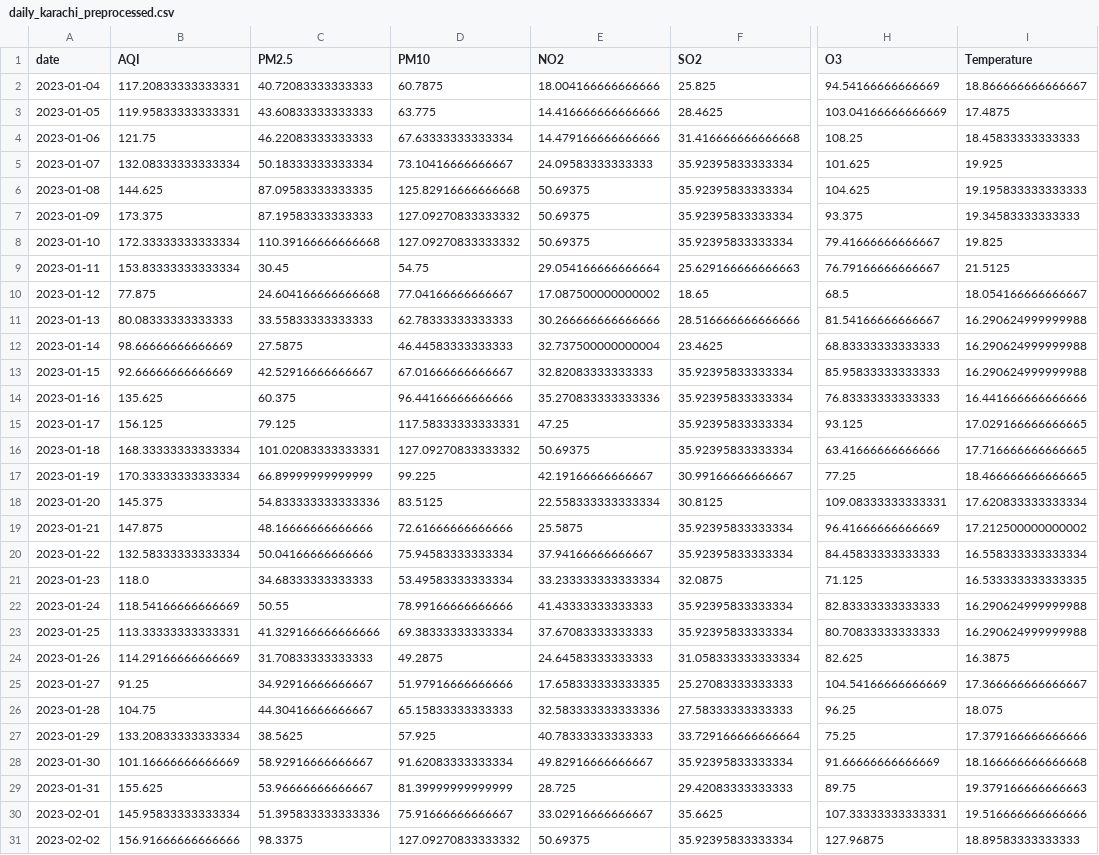
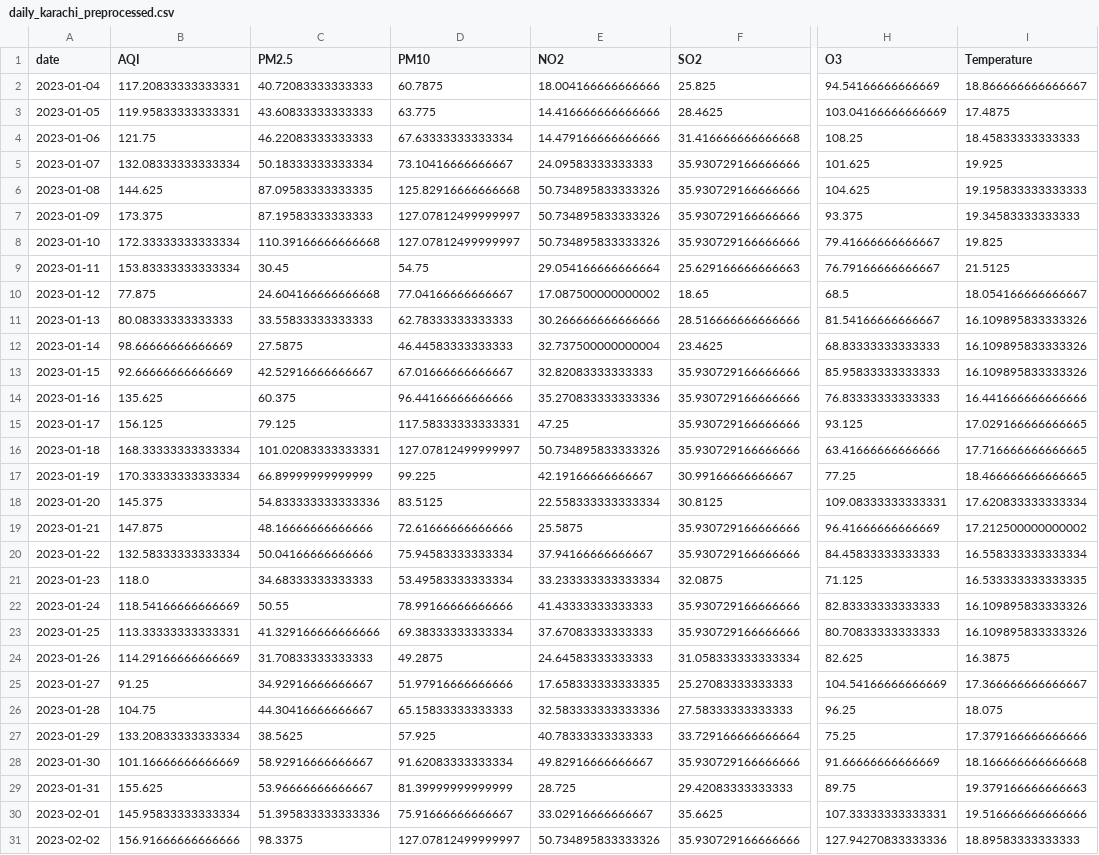
Before and after one commit to SheemaMasood381/Pearls-Karachi-AQI-Prediction-for-next-3-days-, a CSV file: processed_data/daily_karachi_preprocessed.csv, drawn as a sheet; only a part is shown, gaps mark what is left out; the diff covers the shown part only; the diff names each change by its address in the sheet, - before the commit and + after, or states it on an @@ line.

```diff
--- a/processed_data/daily_karachi_preprocessed.csv
+++ b/processed_data/daily_karachi_preprocessed.csv
-F5:F8 (SO2): 35.92395833333334
+F5:F8 (SO2): 35.930729166666666
-E6:E8 (NO2): 50.69375
+E6:E8 (NO2): 50.734895833333326
-D7:D8 (PM10): 127.09270833333332
+D7:D8 (PM10): 127.07812499999997
-I11:I13 (Temperature): 16.290624999999988
+I11:I13 (Temperature): 16.109895833333326
-F13:F16 (SO2): 35.92395833333334
+F13:F16 (SO2): 35.930729166666666
-D16 (PM10): 127.09270833333332
+D16 (PM10): 127.07812499999997
-E16 (NO2): 50.69375
+E16 (NO2): 50.734895833333326
-F19:F20 (SO2): 35.92395833333334
+F19:F20 (SO2): 35.930729166666666
-F22:F23 (SO2): 35.92395833333334
+F22:F23 (SO2): 35.930729166666666
-I22:I23 (Temperature): 16.290624999999988
+I22:I23 (Temperature): 16.109895833333326
-F28 (SO2): 35.92395833333334
+F28 (SO2): 35.930729166666666
-D31 (PM10): 127.09270833333332
+D31 (PM10): 127.07812499999997
-E31 (NO2): 50.69375
+E31 (NO2): 50.734895833333326
-F31 (SO2): 35.92395833333334
+F31 (SO2): 35.930729166666666
-H31 (O3): 127.96875
+H31 (O3): 127.94270833333336
```
Also changed, not shown: 1 added row and 106 edited cells elsewhere in this file, data/karachi_daily_aqi_weather.csv, lime_explanations/lime_explanation.csv, 4 other files.
